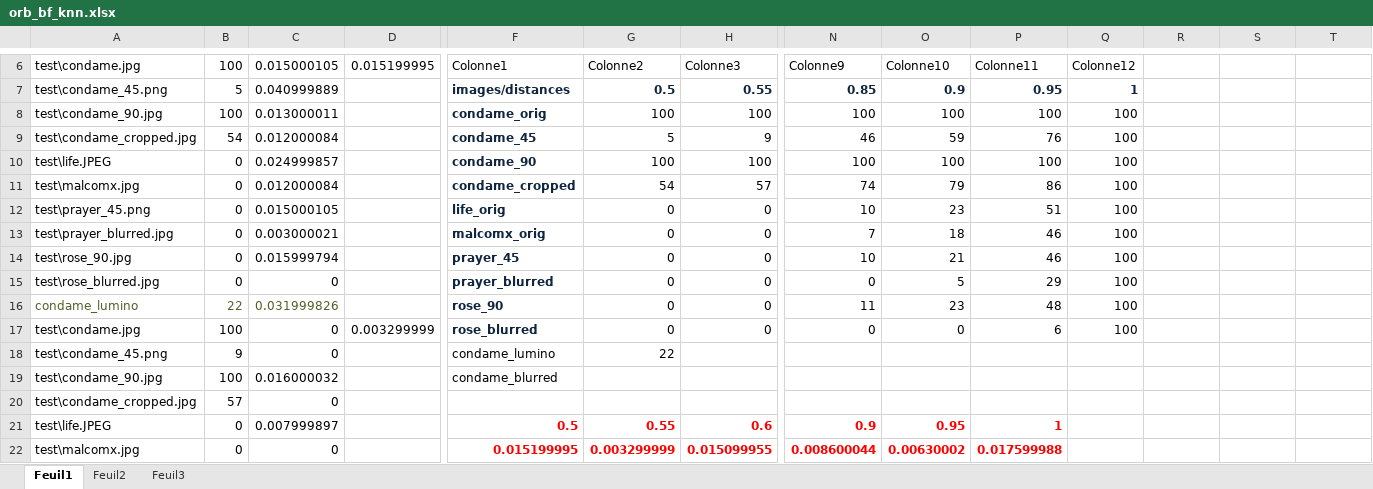
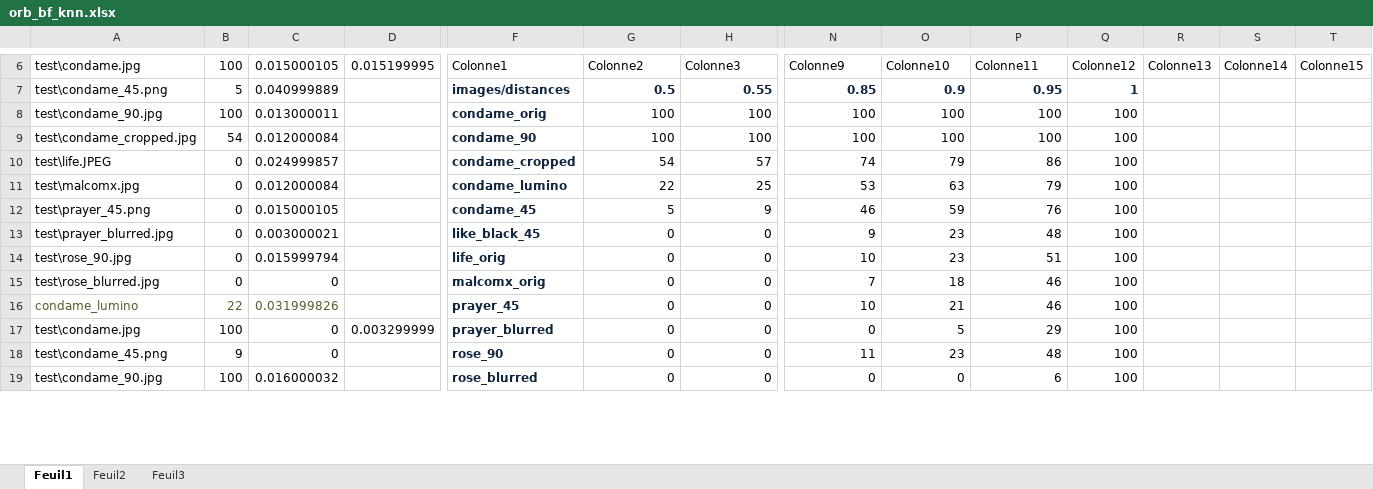
Before and after one commit to biasijunior/pfe-resources, an Excel workbook: database/bf_KNN/orb_bf_knn.xlsx, sheet Feuil1, drawn as a sheet; only a part is shown, gaps mark what is left out; values as stored, in another font and other column widths than the file's, no borders; table styles not drawn; removed rows and columns are numbered as before the commit, all else as after; rows hold the shown columns only; the diff covers the shown part only; the diff names each change by its address in the sheet, - before the commit and + after, or states it on an @@ line.

```diff
--- a/database/bf_KNN/orb_bf_knn.xlsx (sheet Feuil1)
+++ b/database/bf_KNN/orb_bf_knn.xlsx (sheet Feuil1)
-R6: (empty)
+R6: Colonne13
-S6: (empty)
+S6: Colonne14
-T6: (empty)
+T6: Colonne15
-row 9: test\condame_cropped.jpg | 54 | 0.012000084 |  | condame_45 | 5 | 9 | 46 | 59 | 76 | 100
-A9 (test\condame.jpg): test\life.JPEG
+A9 (test\condame.jpg): test\condame_cropped.jpg
-B9 (100): 0
+B9 (100): 54
-C9 (0.015000105): 0.024999857
+C9 (0.015000105): 0.012000084
-A10 (test\condame.jpg): test\malcomx.jpg
+A10 (test\condame.jpg): test\life.JPEG
-C10 (0.015000105): 0.012000084
+C10 (0.015000105): 0.024999857
+row 11: test\malcomx.jpg | 0 | 0.012000084 |  | condame_lumino | 22 | 25 | 53 | 63 | 79 | 100
+row 12: test\prayer_45.png | 0 | 0.015000105 |  | condame_45 | 5 | 9 | 46 | 59 | 76 | 100
+row 13: test\prayer_blurred.jpg | 0 | 0.003000021 |  | like_black_45 | 0 | 0 | 9 | 23 | 48 | 100
-A14 (test\condame.jpg): test\prayer_45.png
+A14 (test\condame.jpg): test\rose_90.jpg
-C14 (0.015000105): 0.015000105
+C14 (0.015000105): 0.015999794
-A15 (test\condame.jpg): test\prayer_blurred.jpg
+A15 (test\condame.jpg): test\rose_blurred.jpg
-C15 (0.015000105): 0.003000021
+C15 (0.015000105): 0
-A16 (test\condame.jpg): test\rose_90.jpg
+A16 (test\condame.jpg): condame_lumino
-A16:C16 text colour: black
+A16:C16 text colour: #4F6228
-B16 (100): 0
+B16 (100): 22
-C16 (0.015000105): 0.015999794
+C16 (0.015000105): 0.031999826
-A17 (test\condame.jpg): test\rose_blurred.jpg
+A17 (test\condame.jpg): test\condame.jpg
-B17 (100): 0
+B17 (100): 100
-D17 (0.015199995): (empty)
+D17 (0.015199995): 0.003299999
-A18 (test\condame.jpg): condame_lumino
+A18 (test\condame.jpg): test\condame_45.png
-A18:C18 text colour: #4F6228
+A18:C18 text colour: black
-B18 (100): 22
+B18 (100): 9
-C18 (0.015000105): 0.031999826
+C18 (0.015000105): 0
-A19 (test\condame.jpg): test\condame.jpg
+A19 (test\condame.jpg): test\condame_90.jpg
-C19 (0.015000105): 0
+C19 (0.015000105): 0.016000032
-D19 (0.015199995): 0.003299999
+D19 (0.015199995): (empty)
-row 18: test\condame_45.png | 9 | 0 |  | condame_lumino | 22
-row 19: test\condame_90.jpg | 100 | 0.016000032 |  | condame_blurred
-row 20: test\condame_cropped.jpg | 57 | 0
-row 21: test\life.JPEG | 0 | 0.007999897 |  | 0.5 | 0.55 | 0.6 | 0.9 | 0.95 | 1
-row 22: test\malcomx.jpg | 0 | 0 |  | 0.015199995 | 0.003299999 | 0.015099955 | 0.008600044 | 0.00630002 | 0.017599988
```
Also changed, not shown: 17 added rows and 14 removed rows elsewhere in this sheet, database/KNN/Akaze_knn.xlsx, database/KNN/ORB_KNN.xlsx, 5 other files.
